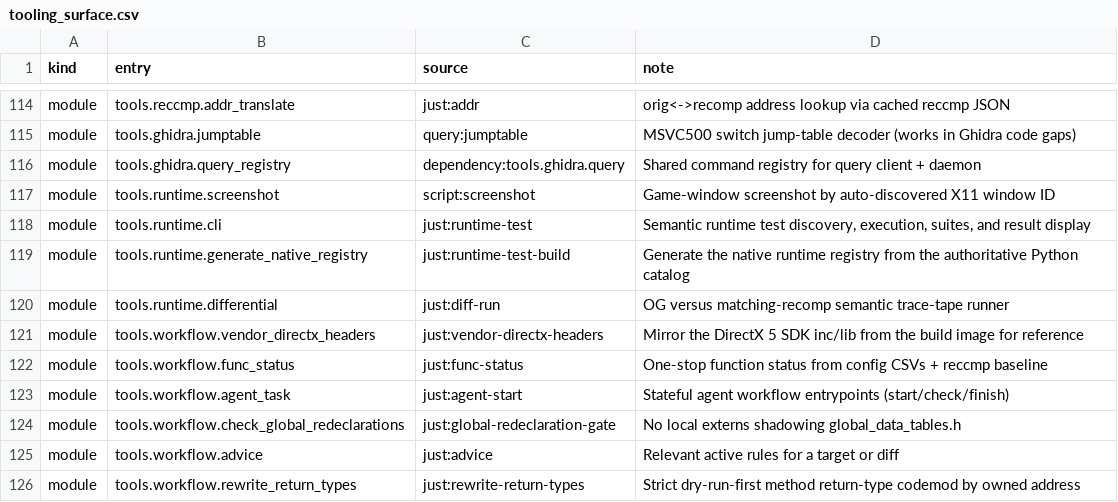
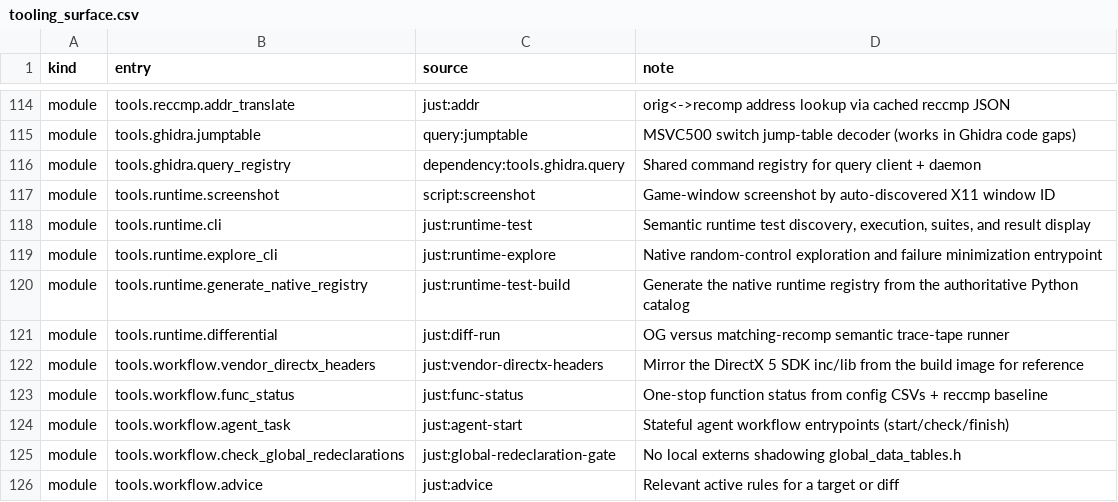
Before and after one commit to agluszak/imperialism-decomp, a CSV file: config/tooling_surface.csv, drawn as a sheet; only a part is shown, gaps mark what is left out; the shorter side is filled out with more unchanged rows.

Commit message:
Make random control exploration failures reproducible

```diff
--- a/config/tooling_surface.csv
+++ b/config/tooling_surface.csv
@@ -118,2 +118,3 @@ module|tools.runtime.screenshot|script:screenshot|Game-window screenshot by auto
 module|tools.runtime.cli|just:runtime-test|Semantic runtime test discovery, execution, suites, and result display
+module|tools.runtime.explore_cli|just:runtime-explore|Native random-control exploration and failure minimization entrypoint
 module|tools.runtime.generate_native_registry|just:runtime-test-build|Generate the native runtime registry from the authoritative Python catalog
```
Also changed, not shown: 3 other files.
